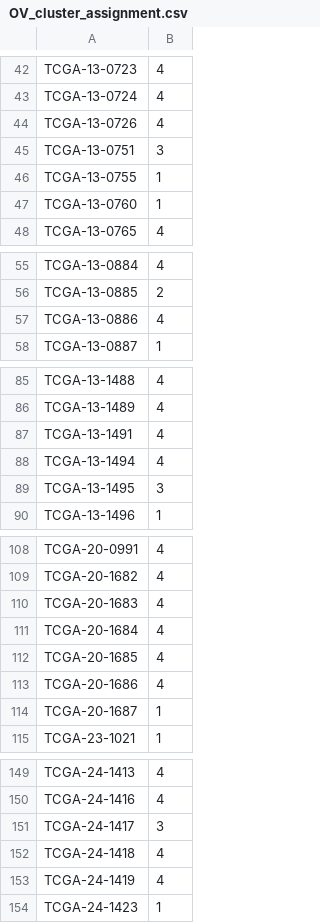
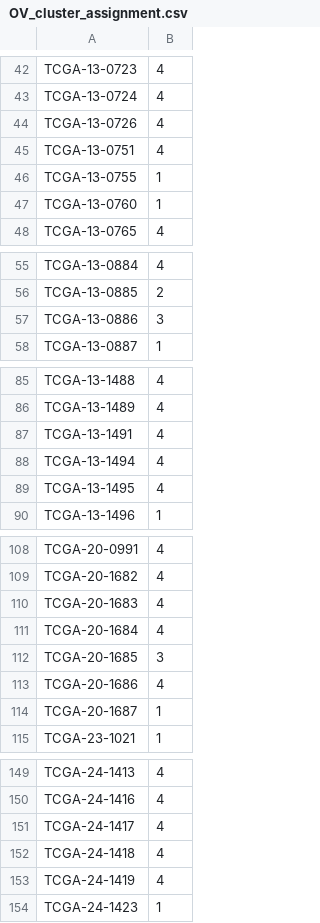
Before and after one commit to idekerlab/pyNBS, a CSV file: Example_Notebooks/notebook_results/Hofree/OV_cluster_assignment.csv, drawn as a sheet; only a part is shown, gaps mark what is left out; the diff covers the shown part only.

```diff
--- a/Example_Notebooks/notebook_results/Hofree/OV_cluster_assignment.csv
+++ b/Example_Notebooks/notebook_results/Hofree/OV_cluster_assignment.csv
@@ -44,3 +44,3 @@ TCGA-13-0724,4
 TCGA-13-0726,4
-TCGA-13-0751,3
+TCGA-13-0751,4
 TCGA-13-0755,1
@@ -56,3 +56,3 @@ TCGA-13-0884,4
 TCGA-13-0885,2
-TCGA-13-0886,4
+TCGA-13-0886,3
 TCGA-13-0887,1
@@ -88,3 +88,3 @@ TCGA-13-1491,4
 TCGA-13-1494,4
-TCGA-13-1495,3
+TCGA-13-1495,4
 TCGA-13-1496,1
@@ -111,3 +111,3 @@ TCGA-20-1683,4
 TCGA-20-1684,4
-TCGA-20-1685,4
+TCGA-20-1685,3
 TCGA-20-1686,4
@@ -150,3 +150,3 @@ TCGA-24-1413,4
 TCGA-24-1416,4
-TCGA-24-1417,3
+TCGA-24-1417,4
 TCGA-24-1418,4
```
Also changed, not shown: 19 edited cells elsewhere in this file, 11 other files.
